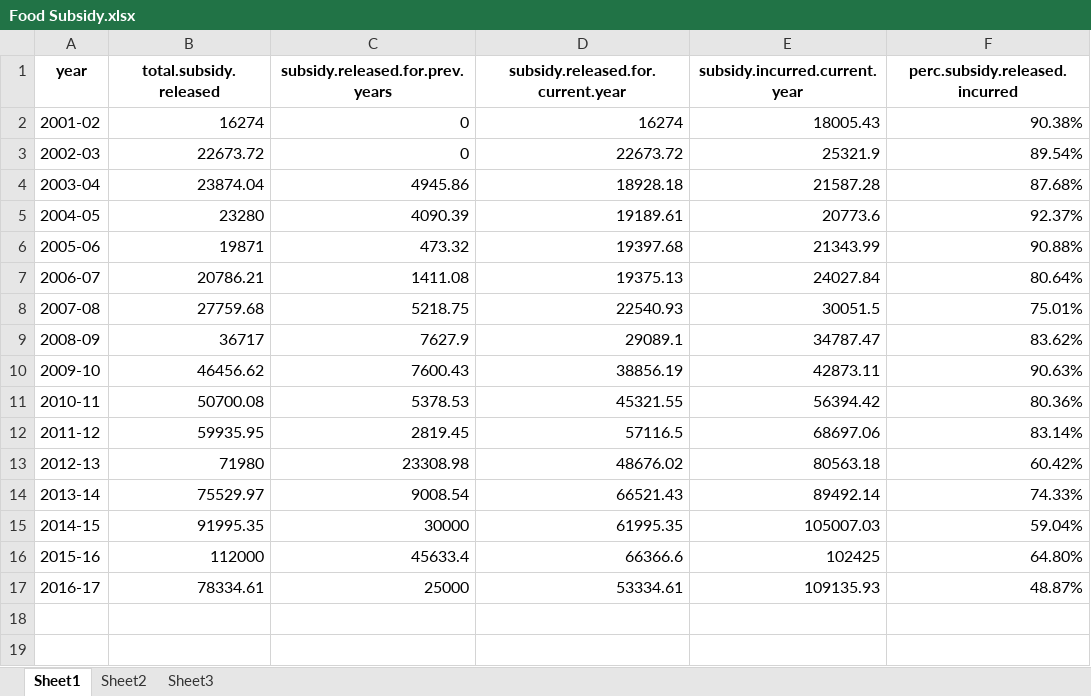
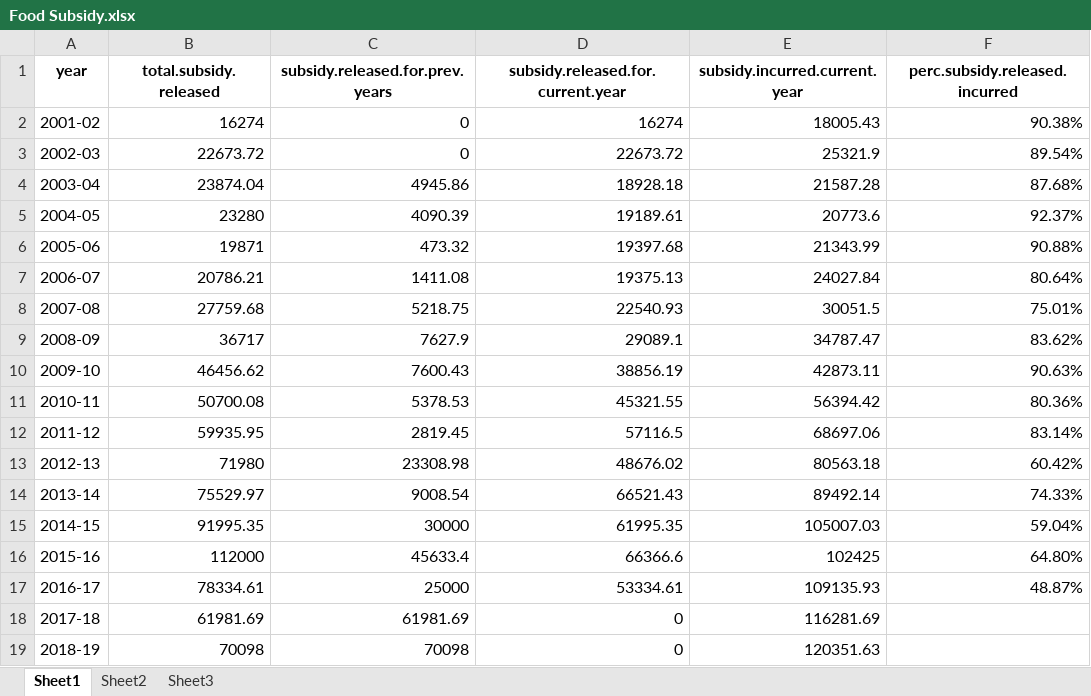
Before and after one commit to arunppsg/fci-demo, an Excel workbook: src/data/Food Subsidy.xlsx, sheet Sheet1, drawn as a sheet; values as stored, in another font and other column widths than the file's, no borders; charts and pictures not drawn; the diff names each change by its address in the sheet, - before the commit and + after, or states it on an @@ line.

Commit message:
updated jupyter notebook and food subsidy data for years 2017-19

```diff
--- a/src/data/Food Subsidy.xlsx (sheet Sheet1)
+++ b/src/data/Food Subsidy.xlsx (sheet Sheet1)
+row 18: 2017-18 | 61981.69 | 61981.69 | 0 | 116281.69
+row 19: 2018-19 | 70098 | 70098 | 0 | 120351.63
```
Also changed, not shown: charts or pictures, 2 other files.
